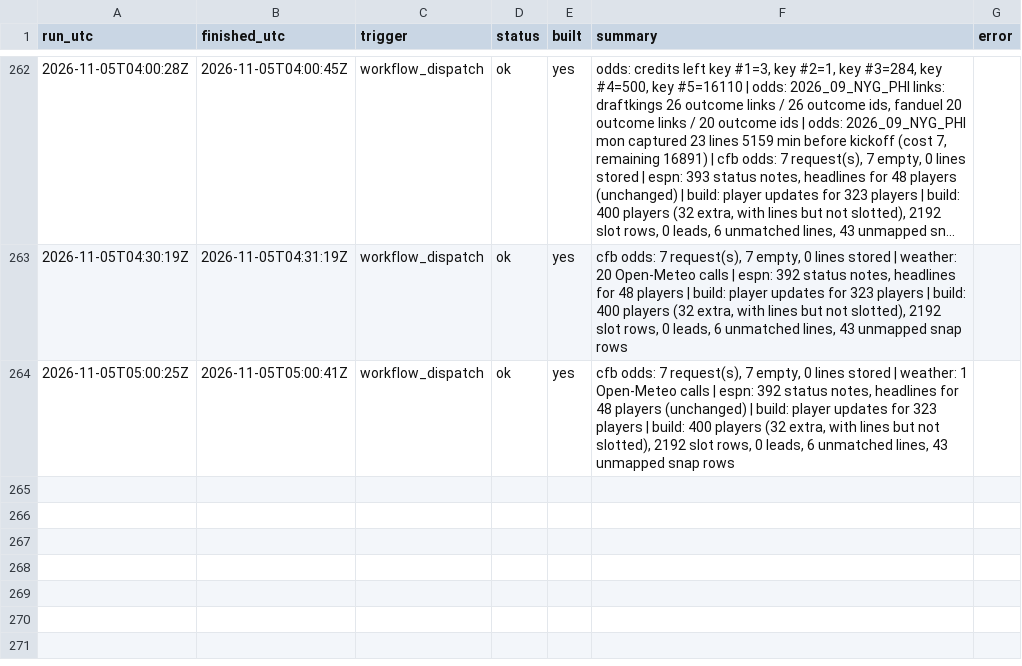
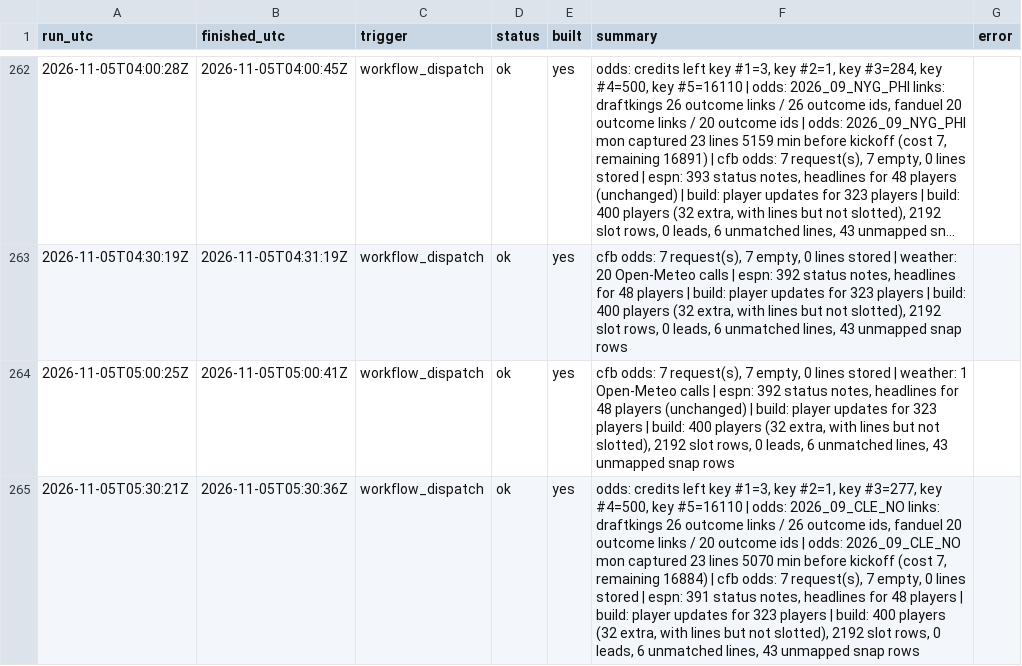
Before and after one commit to mvpeterson0-netizen/NFL-Odds-Tracker, a CSV file: data/runs/2026-11.csv, drawn as a sheet; only a part is shown, gaps mark what is left out; long unchanged cells end in …; the diff names each change by its address in the sheet, - before the commit and + after, or states it on an @@ line.

```diff
--- a/data/runs/2026-11.csv
+++ b/data/runs/2026-11.csv
+row 265: 2026-11-05T05:30:21Z | 2026-11-05T05:30:36Z | workflow_dispatch | ok | yes | odds: credits left key #1=3, key #2=1, key #3=277, key #4=500, key #5=16110 | odds: 2026_09_CLE_NO links: draftkings 26 outcome links / 26 outcome ids, fanduel 20 outcome links / 20 outcome ids | odds: 2026_09_CLE_NO mon captured 23 lines 5070 min before kickoff (cost 7, remaining 16884) | cfb odds: 7 request(s), 7 empty, 0 lines stored | espn: 391 status notes, headlines for 48 players | build: player updates for 323 players | build: 400 players (32 extra, with lines but not slotted), 2192 slot rows, 0 leads, 6 unmatched lines, 43 unmapped snap rows
```
Also changed, not shown: data/prop_links.csv, data/pull_log.csv, 8 other files.
